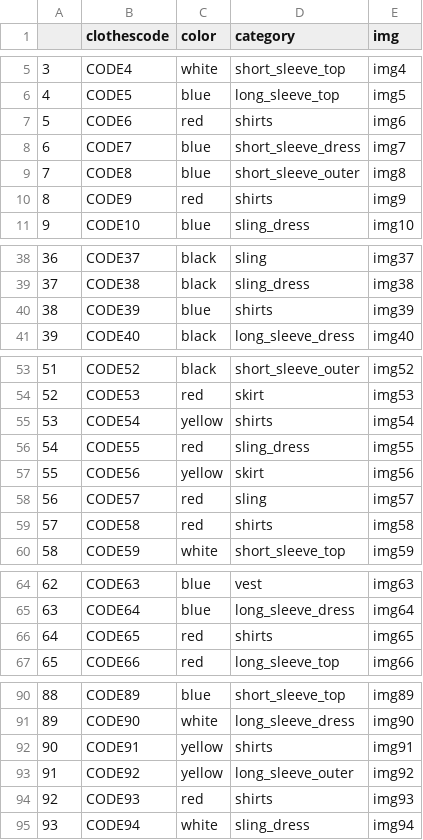
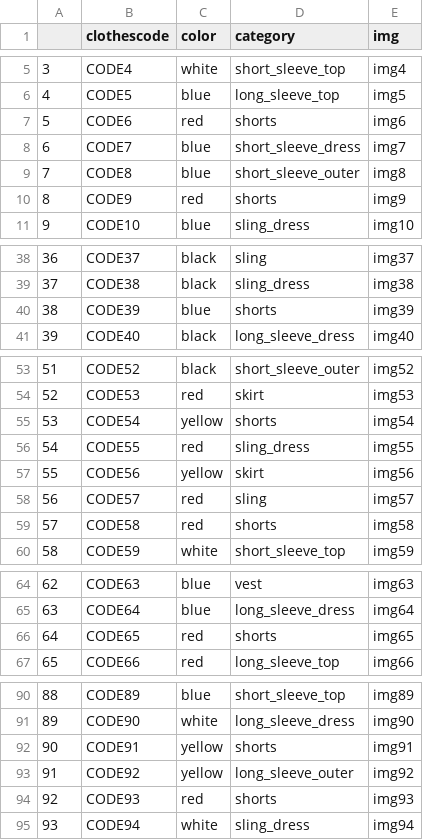
Before and after one commit to Seungjun-bob/Closet_Management_proj, a CSV file: Django/recommend/dummydata/Clothes.csv, drawn as a sheet; only a part is shown, gaps mark what is left out; the diff covers the shown part only.

```diff
--- a/Django/recommend/dummydata/Clothes.csv
+++ b/Django/recommend/dummydata/Clothes.csv
@@ -6,6 +6,6 @@
 4,CODE5,blue,long_sleeve_top,img5
-5,CODE6,red,shirts,img6
+5,CODE6,red,shorts,img6
 6,CODE7,blue,short_sleeve_dress,img7
 7,CODE8,blue,short_sleeve_outer,img8
-8,CODE9,red,shirts,img9
+8,CODE9,red,shorts,img9
 9,CODE10,blue,sling_dress,img10
@@ -39,3 +39,3 @@
 37,CODE38,black,sling_dress,img38
-38,CODE39,blue,shirts,img39
+38,CODE39,blue,shorts,img39
 39,CODE40,black,long_sleeve_dress,img40
@@ -54,3 +54,3 @@
 52,CODE53,red,skirt,img53
-53,CODE54,yellow,shirts,img54
+53,CODE54,yellow,shorts,img54
 54,CODE55,red,sling_dress,img55
@@ -58,3 +58,3 @@
 56,CODE57,red,sling,img57
-57,CODE58,red,shirts,img58
+57,CODE58,red,shorts,img58
 58,CODE59,white,short_sleeve_top,img59
@@ -65,3 +65,3 @@
 63,CODE64,blue,long_sleeve_dress,img64
-64,CODE65,red,shirts,img65
+64,CODE65,red,shorts,img65
 65,CODE66,red,long_sleeve_top,img66
@@ -91,5 +91,5 @@
 89,CODE90,white,long_sleeve_dress,img90
-90,CODE91,yellow,shirts,img91
+90,CODE91,yellow,shorts,img91
 91,CODE92,yellow,long_sleeve_outer,img92
-92,CODE93,red,shirts,img93
+92,CODE93,red,shorts,img93
 93,CODE94,white,sling_dress,img94
```
Also changed, not shown: 2 edited cells elsewhere in this file, Django/recommend/dummydata/mycloset.csv, bigdata/dummydata/Clothes.csv, 11 other files.
